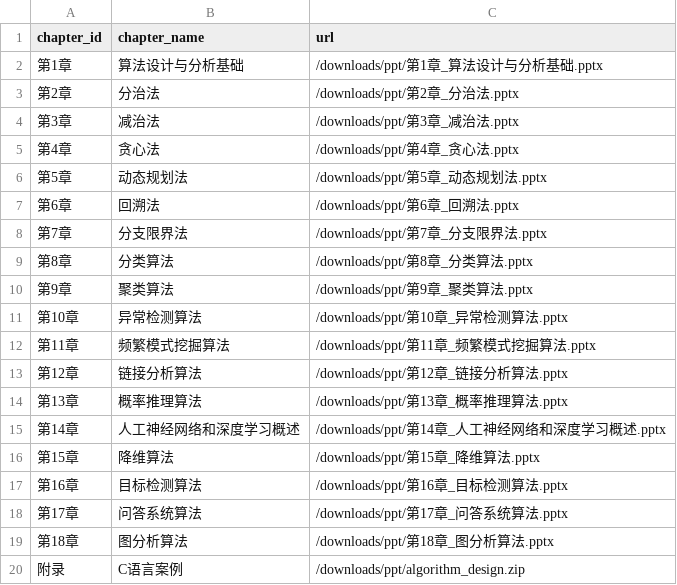
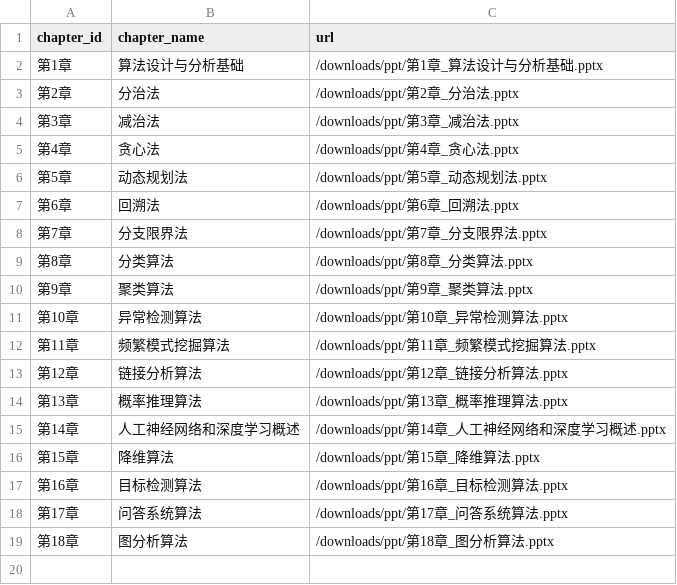
Before and after one commit to algorithm-design-implementation-case/algorithm-design-implementation-case.github.io, a CSV file: _data/ppt_list.csv, drawn as a sheet.

```diff
--- a/_data/ppt_list.csv
+++ b/_data/ppt_list.csv
@@ -19,2 +19 @@ chapter_id,chapter_name,url
 第18章,图分析算法,/downloads/ppt/第18章_图分析算法.pptx
-附录,C语言案例,/downloads/ppt/algorithm_design.zip
```
Also changed, not shown: 1 other file.
